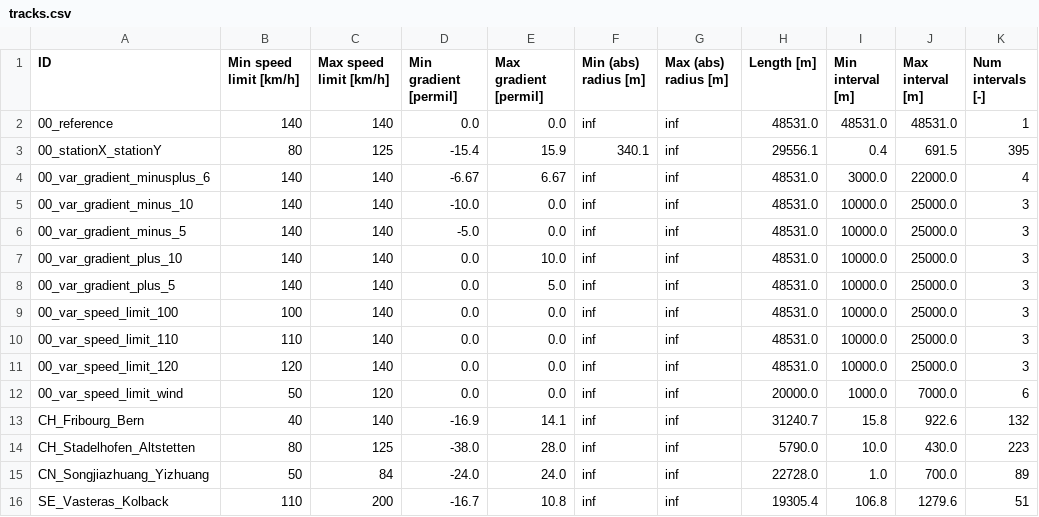
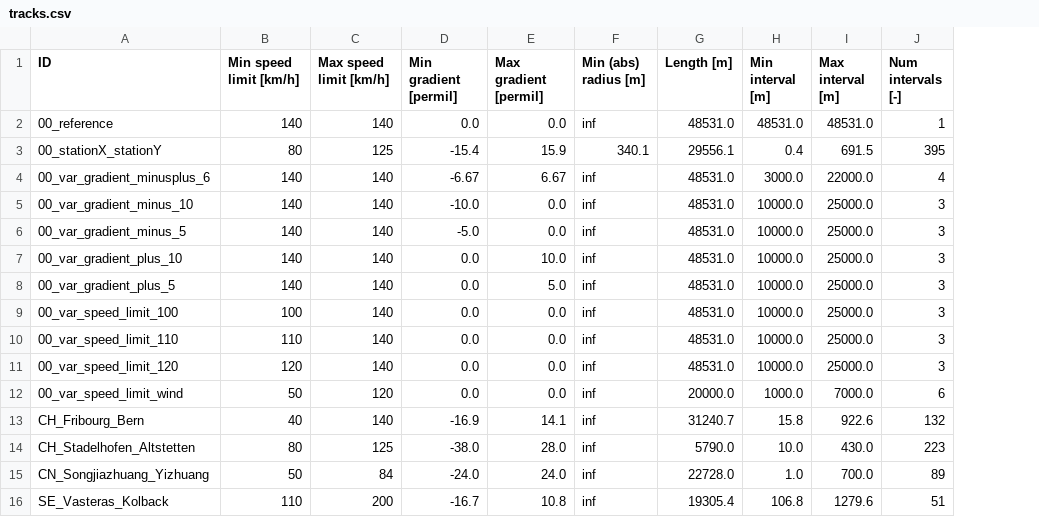
Before and after one commit to dkouzoup/TTOBench, a CSV file: tracks/tracks.csv, drawn as a sheet; only a part is shown; the diff names each change by its address in the sheet, - before the commit and + after, or states it on an @@ line.

Commit message:
removed max radius column

```diff
--- a/tracks/tracks.csv
+++ b/tracks/tracks.csv
-column G (Max (abs) radius [m]), rows 2-16: all inf
```
Also changed, not shown: 1 other file.
